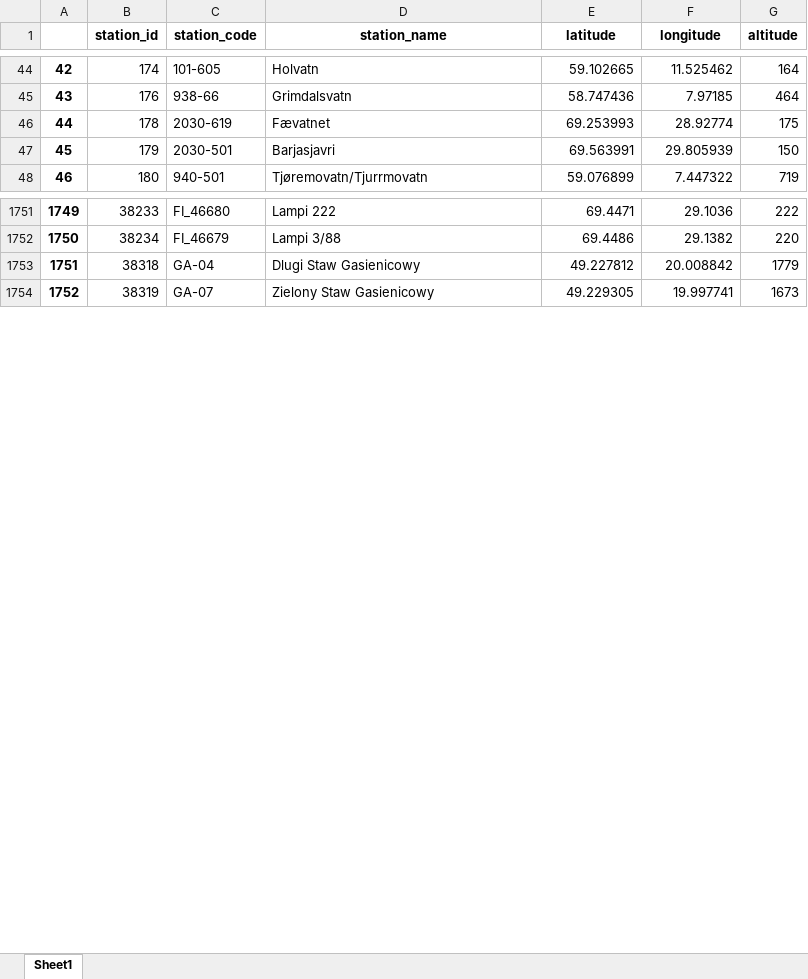
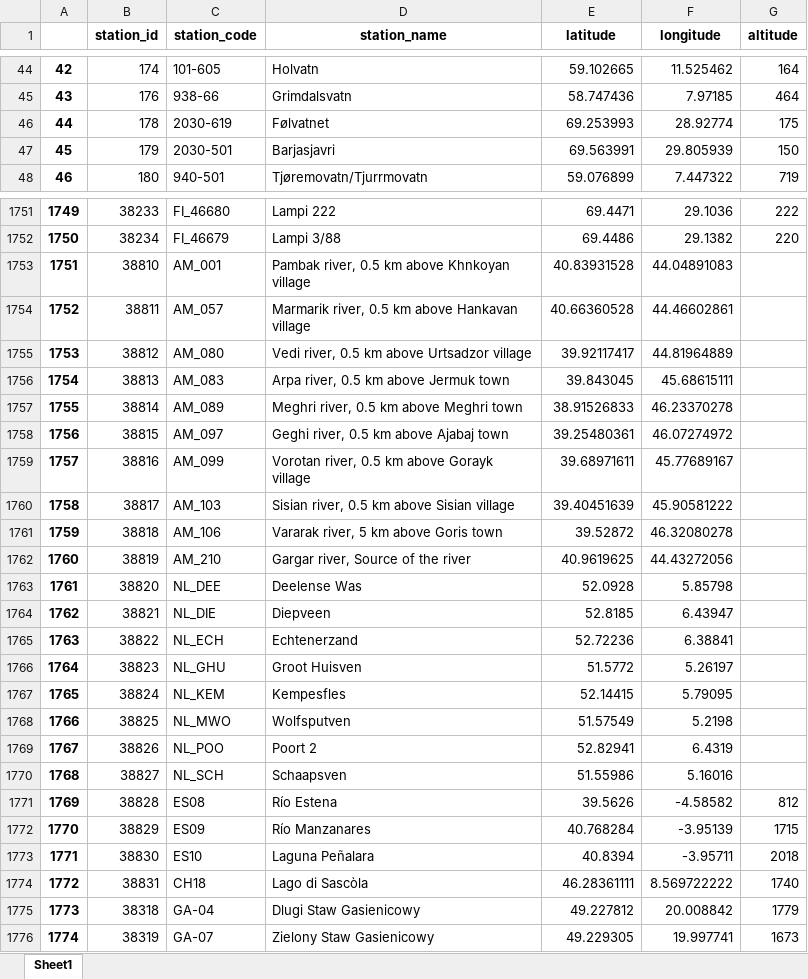
Before and after one commit to JamesSample/icpw2, an Excel workbook: thematic_report_2023/data/all_icpw_stations_all_projects.xlsx, sheet Sheet1, drawn as a sheet; only a part is shown, gaps mark what is left out; values as stored, in another font and other column widths than the file's, no borders; addresses are those after the commit; the diff covers the shown part only; the diff names each change by its address in the sheet, - before the commit and + after, or states it on an @@ line.

```diff
--- a/thematic_report_2023/data/all_icpw_stations_all_projects.xlsx (sheet Sheet1)
+++ b/thematic_report_2023/data/all_icpw_stations_all_projects.xlsx (sheet Sheet1)
-D46 (station_name): Fævatnet
+D46 (station_name): Følvatnet
+row 1753: 1751 | 38810 | AM_001 | Pambak river, 0.5 km above Khnkoyan village | 40.83931528 | 44.04891083
+row 1754: 1752 | 38811 | AM_057 | Marmarik river, 0.5 km above Hankavan village | 40.66360528 | 44.46602861
+row 1755: 1753 | 38812 | AM_080 | Vedi river, 0.5 km above Urtsadzor village | 39.92117417 | 44.81964889
+row 1756: 1754 | 38813 | AM_083 | Arpa river, 0.5 km above Jermuk town | 39.843045 | 45.68615111
+row 1757: 1755 | 38814 | AM_089 | Meghri river, 0.5 km above Meghri town | 38.91526833 | 46.23370278
+row 1758: 1756 | 38815 | AM_097 | Geghi river, 0.5 km above Ajabaj town | 39.25480361 | 46.07274972
+row 1759: 1757 | 38816 | AM_099 | Vorotan river, 0.5 km above Gorayk village | 39.68971611 | 45.77689167
+row 1760: 1758 | 38817 | AM_103 | Sisian river, 0.5 km above Sisian village | 39.40451639 | 45.90581222
+row 1761: 1759 | 38818 | AM_106 | Vararak river, 5 km above Goris town | 39.52872 | 46.32080278
+row 1762: 1760 | 38819 | AM_210 | Gargar river, Source of the river | 40.9619625 | 44.43272056
+row 1763: 1761 | 38820 | NL_DEE | Deelense Was | 52.0928 | 5.85798
+row 1764: 1762 | 38821 | NL_DIE | Diepveen | 52.8185 | 6.43947
+row 1765: 1763 | 38822 | NL_ECH | Echtenerzand | 52.72236 | 6.38841
+row 1766: 1764 | 38823 | NL_GHU | Groot Huisven | 51.5772 | 5.26197
+row 1767: 1765 | 38824 | NL_KEM | Kempesfles | 52.14415 | 5.79095
+row 1768: 1766 | 38825 | NL_MWO | Wolfsputven | 51.57549 | 5.2198
+row 1769: 1767 | 38826 | NL_POO | Poort 2 | 52.82941 | 6.4319
+row 1770: 1768 | 38827 | NL_SCH | Schaapsven | 51.55986 | 5.16016
+row 1771: 1769 | 38828 | ES08 | Río Estena | 39.5626 | -4.58582 | 812
+row 1772: 1770 | 38829 | ES09 | Río Manzanares | 40.768284 | -3.95139 | 1715
+row 1773: 1771 | 38830 | ES10 | Laguna Peñalara | 40.8394 | -3.95711 | 2018
+row 1774: 1772 | 38831 | CH18 | Lago di Sascòla | 46.28361111 | 8.569722222 | 1740
@@ column A renumbered from row 1775 down @@
```
Also changed, not shown: 71 edited cells elsewhere in this sheet, 10 other files.
